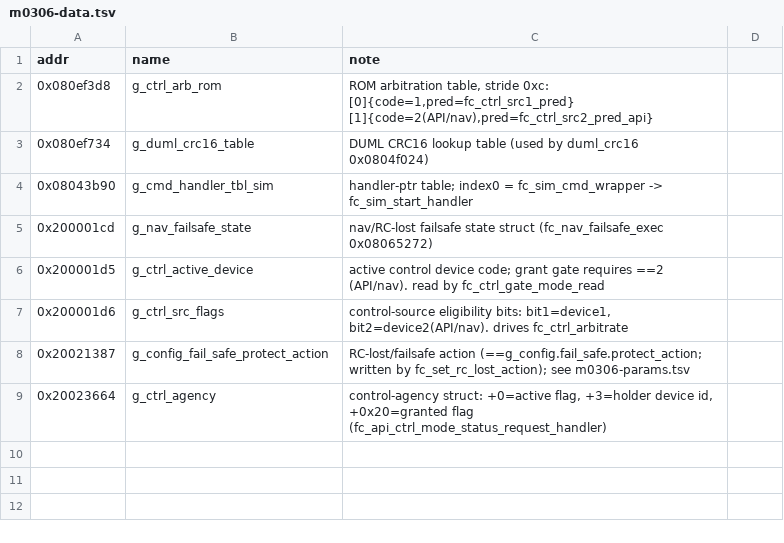
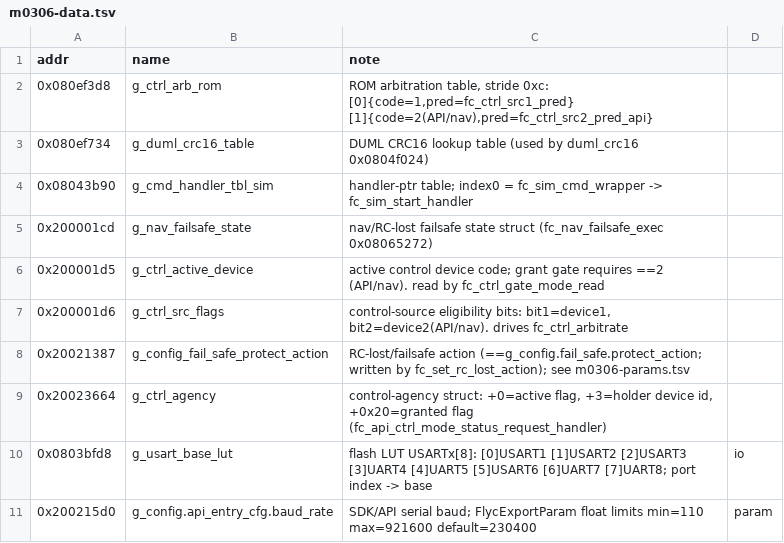
Before and after one commit to awto-au/awto-dji, a TSV file: docs/symbols/m0306-data.tsv, drawn as a sheet; the diff names each change by its address in the sheet, - before the commit and + after, or states it on an @@ line.

```diff
--- a/docs/symbols/m0306-data.tsv
+++ b/docs/symbols/m0306-data.tsv
+row 10: 0x0803bfd8 | g_usart_base_lut | flash LUT USARTx[8]: [0]USART1 [1]USART2 [2]USART3 [3]UART4 [4]UART5 [5]USART6 [6]UART7 [7]UART8; port index -> base | io
+row 11: 0x200215d0 | g_config.api_entry_cfg.baud_rate | SDK/API serial baud; FlycExportParam float limits min=110 max=921600 default=230400 | param
```
Also changed, not shown: 2 other files.
